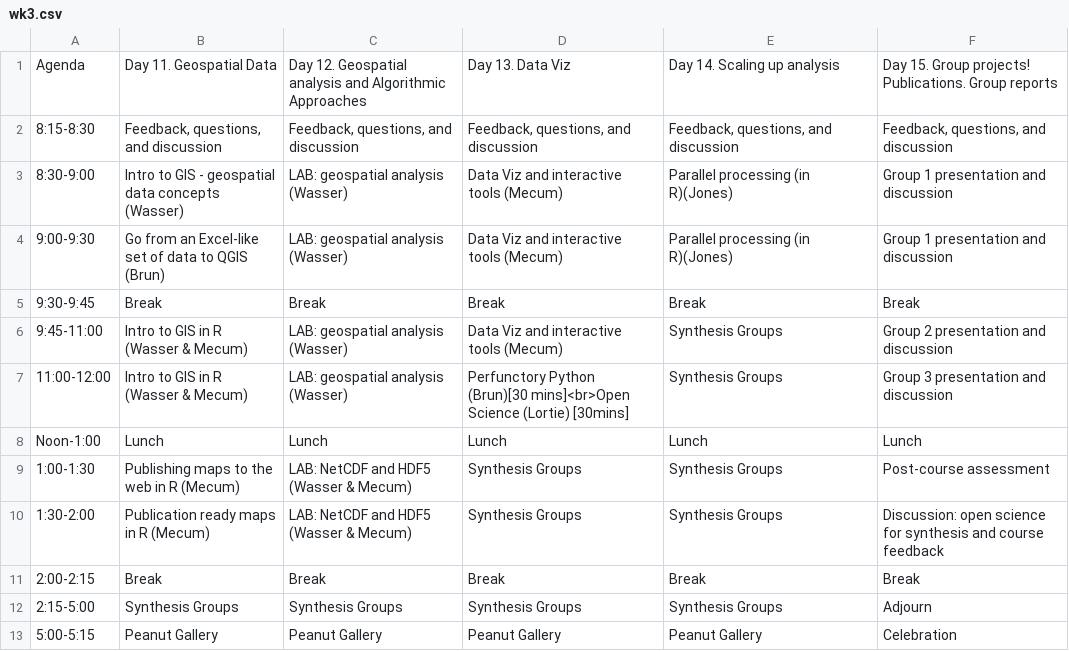
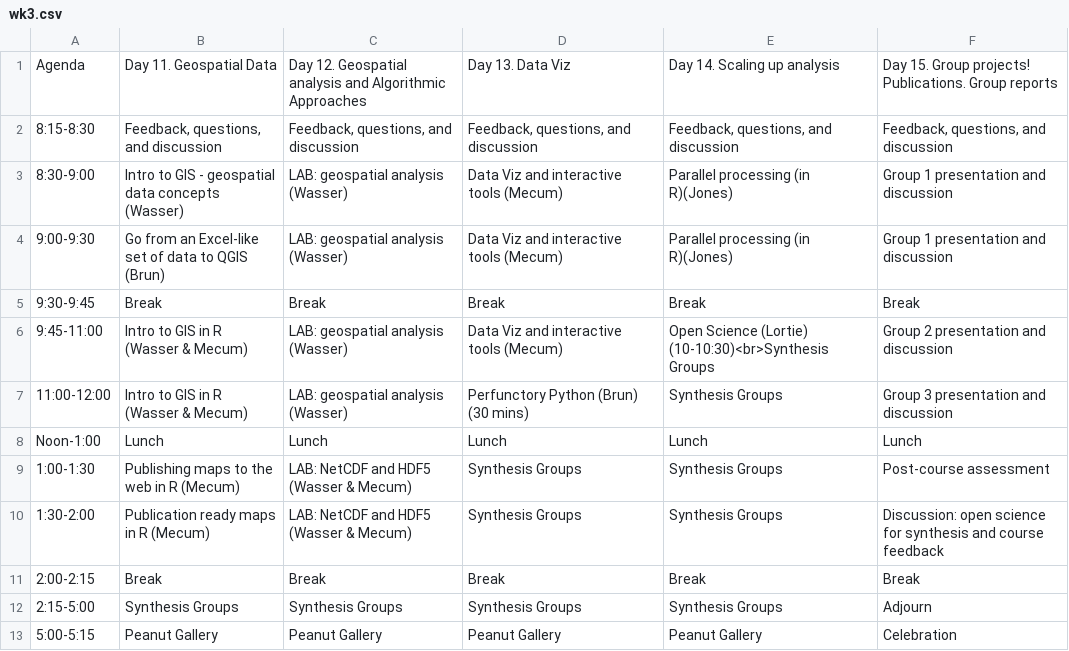
Before and after one commit to NCEAS/oss-2017, a CSV file: schedule/wk3.csv, drawn as a sheet.

Commit message:
Move open science talk.

```diff
--- a/schedule/wk3.csv
+++ b/schedule/wk3.csv
@@ -5,4 +5,4 @@ Agenda,Day 11. Geospatial Data,Day 12. Geospatial analysis and Algorithmic Appro
 9:30-9:45,Break,Break,Break,Break,Break
-9:45-11:00,Intro to GIS in R (Wasser & Mecum),LAB: geospatial analysis (Wasser),Data Viz and interactive tools (Mecum),Synthesis Groups,Group 2 presentation and discussion
-11:00-12:00,Intro to GIS in R (Wasser & Mecum),LAB: geospatial analysis (Wasser), Perfunctory Python (Brun)[30 mins]<br>Open Science (Lortie) [30mins],Synthesis Groups,Group 3 presentation and discussion
+9:45-11:00,Intro to GIS in R (Wasser & Mecum),LAB: geospatial analysis (Wasser),Data Viz and interactive tools (Mecum),Open Science (Lortie) (10-10:30)<br>Synthesis Groups,Group 2 presentation and discussion
+11:00-12:00,Intro to GIS in R (Wasser & Mecum),LAB: geospatial analysis (Wasser), Perfunctory Python (Brun) (30 mins),Synthesis Groups,Group 3 presentation and discussion
 Noon-1:00,Lunch,Lunch,Lunch,Lunch,Lunch
```
Also changed, not shown: 1 other file.
